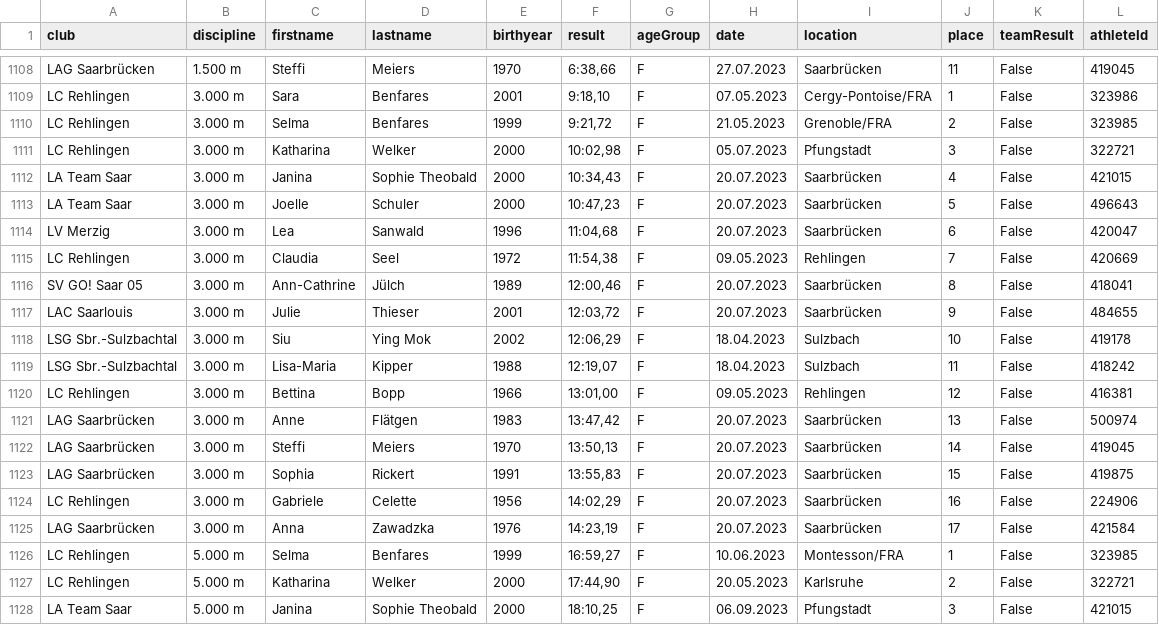
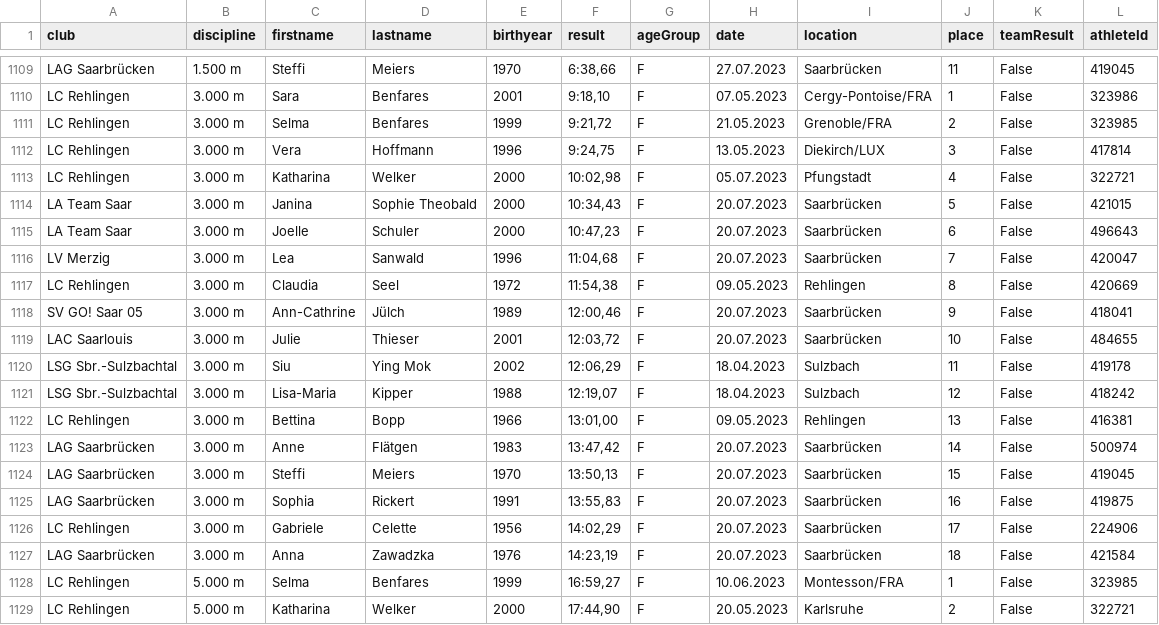
Before and after one commit to nimarion/slb, a CSV file: data/2023_raw.csv, drawn as a sheet; only a part is shown, gaps mark what is left out; the shorter side is filled out with more unchanged rows; the diff covers the shown part only.

```diff
--- a/data/2023_raw.csv
+++ b/data/2023_raw.csv
@@ -1110,17 +1111,18 @@ LC Rehlingen,3.000 m,Sara,Benfares,2001,"9:18,10",F,07.05.2023,Cergy-Pontoise/FR
 LC Rehlingen,3.000 m,Selma,Benfares,1999,"9:21,72",F,21.05.2023,Grenoble/FRA,2,False,323985
-LC Rehlingen,3.000 m,Katharina,Welker,2000,"10:02,98",F,05.07.2023,Pfungstadt,3,False,322721
-LA Team Saar,3.000 m,Janina,Sophie Theobald,2000,"10:34,43",F,20.07.2023,Saarbrücken,4,False,421015
-LA Team Saar,3.000 m,Joelle,Schuler,2000,"10:47,23",F,20.07.2023,Saarbrücken,5,False,496643
-LV Merzig,3.000 m,Lea,Sanwald,1996,"11:04,68",F,20.07.2023,Saarbrücken,6,False,420047
-LC Rehlingen,3.000 m,Claudia,Seel,1972,"11:54,38",F,09.05.2023,Rehlingen,7,False,420669
-SV GO! Saar 05,3.000 m,Ann-Cathrine,Jülch,1989,"12:00,46",F,20.07.2023,Saarbrücken,8,False,418041
-LAC Saarlouis,3.000 m,Julie,Thieser,2001,"12:03,72",F,20.07.2023,Saarbrücken,9,False,484655
-LSG Sbr.-Sulzbachtal,3.000 m,Siu,Ying Mok,2002,"12:06,29",F,18.04.2023,Sulzbach,10,False,419178
-LSG Sbr.-Sulzbachtal,3.000 m,Lisa-Maria,Kipper,1988,"12:19,07",F,18.04.2023,Sulzbach,11,False,418242
-LC Rehlingen,3.000 m,Bettina,Bopp,1966,"13:01,00",F,09.05.2023,Rehlingen,12,False,416381
-LAG Saarbrücken,3.000 m,Anne,Flätgen,1983,"13:47,42",F,20.07.2023,Saarbrücken,13,False,500974
-LAG Saarbrücken,3.000 m,Steffi,Meiers,1970,"13:50,13",F,20.07.2023,Saarbrücken,14,False,419045
-LAG Saarbrücken,3.000 m,Sophia,Rickert,1991,"13:55,83",F,20.07.2023,Saarbrücken,15,False,419875
-LC Rehlingen,3.000 m,Gabriele,Celette,1956,"14:02,29",F,20.07.2023,Saarbrücken,16,False,224906
-LAG Saarbrücken,3.000 m,Anna,Zawadzka,1976,"14:23,19",F,20.07.2023,Saarbrücken,17,False,421584
+LC Rehlingen,3.000 m,Vera,Hoffmann,1996,"9:24,75",F,13.05.2023,Diekirch/LUX,3,False,417814
+LC Rehlingen,3.000 m,Katharina,Welker,2000,"10:02,98",F,05.07.2023,Pfungstadt,4,False,322721
+LA Team Saar,3.000 m,Janina,Sophie Theobald,2000,"10:34,43",F,20.07.2023,Saarbrücken,5,False,421015
+LA Team Saar,3.000 m,Joelle,Schuler,2000,"10:47,23",F,20.07.2023,Saarbrücken,6,False,496643
+LV Merzig,3.000 m,Lea,Sanwald,1996,"11:04,68",F,20.07.2023,Saarbrücken,7,False,420047
+LC Rehlingen,3.000 m,Claudia,Seel,1972,"11:54,38",F,09.05.2023,Rehlingen,8,False,420669
+SV GO! Saar 05,3.000 m,Ann-Cathrine,Jülch,1989,"12:00,46",F,20.07.2023,Saarbrücken,9,False,418041
+LAC Saarlouis,3.000 m,Julie,Thieser,2001,"12:03,72",F,20.07.2023,Saarbrücken,10,False,484655
+LSG Sbr.-Sulzbachtal,3.000 m,Siu,Ying Mok,2002,"12:06,29",F,18.04.2023,Sulzbach,11,False,419178
+LSG Sbr.-Sulzbachtal,3.000 m,Lisa-Maria,Kipper,1988,"12:19,07",F,18.04.2023,Sulzbach,12,False,418242
+LC Rehlingen,3.000 m,Bettina,Bopp,1966,"13:01,00",F,09.05.2023,Rehlingen,13,False,416381
+LAG Saarbrücken,3.000 m,Anne,Flätgen,1983,"13:47,42",F,20.07.2023,Saarbrücken,14,False,500974
+LAG Saarbrücken,3.000 m,Steffi,Meiers,1970,"13:50,13",F,20.07.2023,Saarbrücken,15,False,419045
+LAG Saarbrücken,3.000 m,Sophia,Rickert,1991,"13:55,83",F,20.07.2023,Saarbrücken,16,False,419875
+LC Rehlingen,3.000 m,Gabriele,Celette,1956,"14:02,29",F,20.07.2023,Saarbrücken,17,False,224906
+LAG Saarbrücken,3.000 m,Anna,Zawadzka,1976,"14:23,19",F,20.07.2023,Saarbrücken,18,False,421584
 LC Rehlingen,5.000 m,Selma,Benfares,1999,"16:59,27",F,10.06.2023,Montesson/FRA,1,False,323985
```
Also changed, not shown: 1 added row and 19 edited cells elsewhere in this file.
